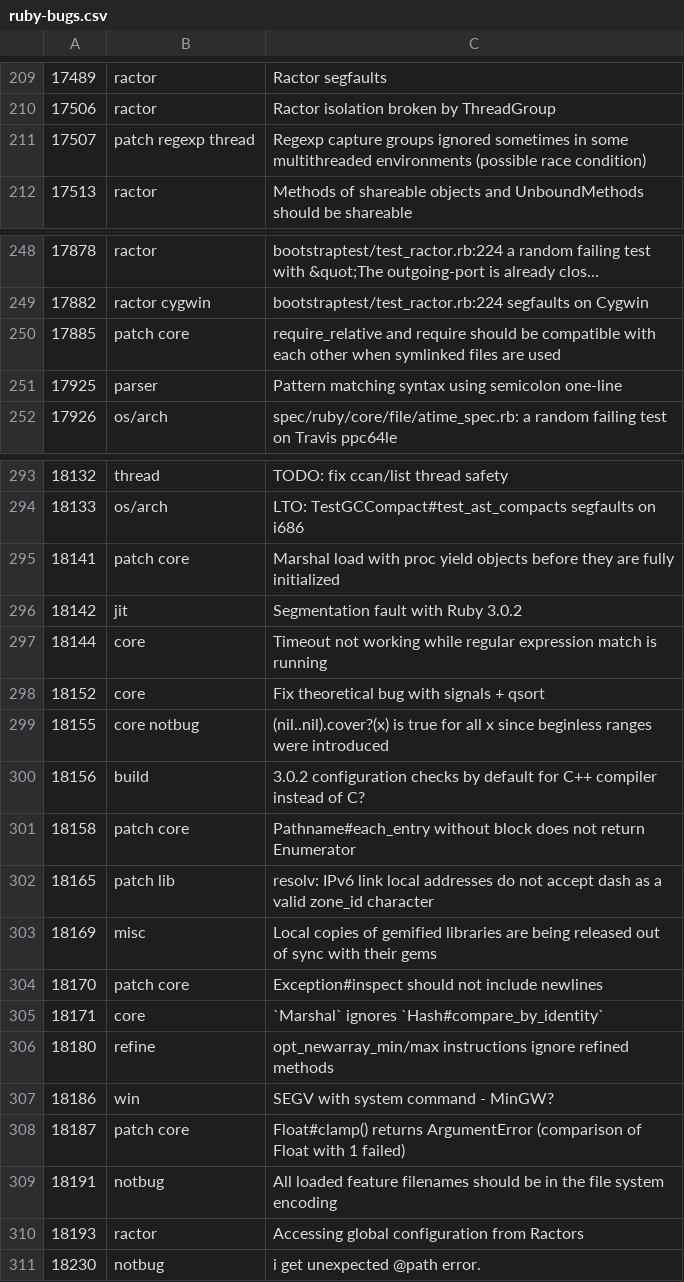
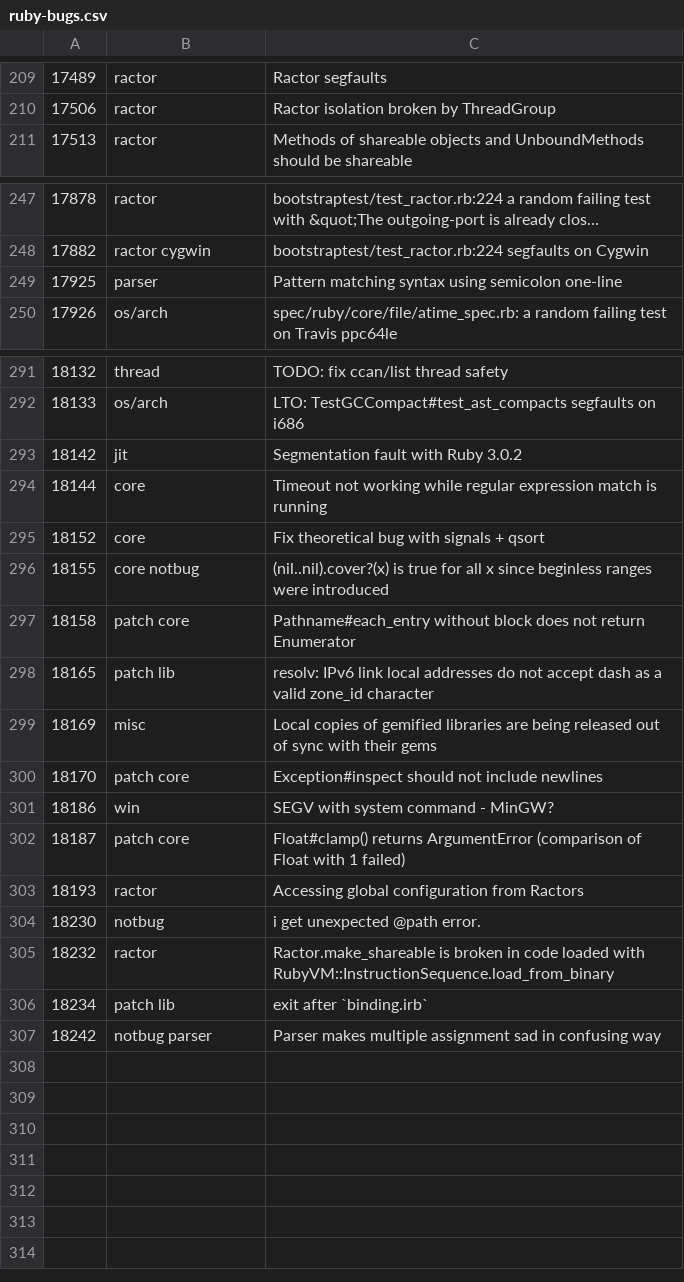
Before and after one commit to lupetyman/tagged-ruby-bugs, a CSV file: ruby-bugs.csv, drawn as a sheet; only a part is shown, gaps mark what is left out; long unchanged cells end in ….

Commit message:
Update Ruby bugs

```diff
--- a/ruby-bugs.csv
+++ b/ruby-bugs.csv
@@ -210,3 +210,2 @@
 17506,ractor,Ractor isolation broken by ThreadGroup
-17507,patch regexp thread,Regexp capture groups ignored sometimes in some multithreaded environments (possible race condition)
 17513,ractor,Methods of shareable objects and UnboundMethods should be shareable
@@ -249,3 +248,2 @@
 17882,ractor cygwin,bootstraptest/test_ractor.rb:224 segfaults on Cygwin
-17885,patch core,require_relative and require should be compatible with each other when symlinked files are used
 17925,parser,Pattern matching syntax using semicolon one-line
@@ -294,3 +292,2 @@
 18133,os/arch,LTO: TestGCCompact#test_ast_compacts segfaults on i686
-18141,patch core,Marshal load with proc yield objects before they are fully initialized
 18142,jit,Segmentation fault with Ruby 3.0.2
@@ -299,3 +296,2 @@
 18155,core notbug,(nil..nil).cover?(x) is true for all x since beginless ranges were introduced
-18156,build,3.0.2 configuration checks by default for C++ compiler instead of C?
 18158,patch core,Pathname#each_entry without block does not return Enumerator
@@ -304,8 +300,8 @@
 18170,patch core,Exception#inspect should not include newlines
-18171,core,`Marshal` ignores `Hash#compare_by_identity`
-18180,refine,opt_newarray_min/max instructions ignore refined methods
 18186,win,SEGV with system command - MinGW?
 18187,patch core,Float#clamp() returns ArgumentError (comparison of Float with 1 failed)
-18191,notbug,All loaded feature filenames should be in the file system encoding
 18193,ractor,Accessing global configuration from Ractors
 18230,notbug,i get unexpected @path error.
+18232,ractor,Ractor.make_shareable is broken in code loaded with RubyVM::InstructionSequence.load_from_binary
+18234,patch lib,exit after `binding.irb`
+18242,notbug parser,Parser makes multiple assignment sad in confusing way
```
